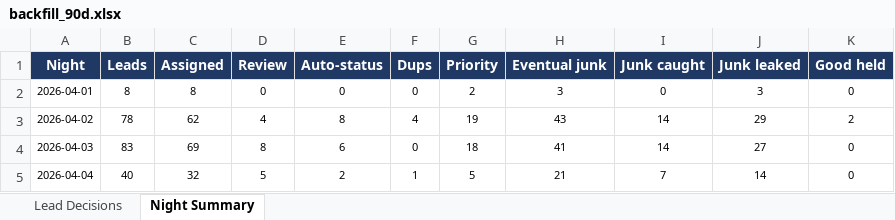
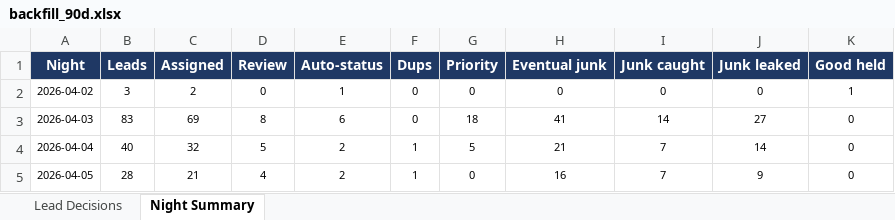
Before and after one commit to kurvnick/kurvpay-pcrep, an Excel workbook: logs/backfill_90d.xlsx, sheet Night Summary, drawn as a sheet; only a part is shown; the shorter side is filled out with more unchanged rows; values as stored, in another font and other column widths than the file's, no borders; removed rows and columns are numbered as before the commit, all else as after; the diff covers the shown part only; the diff names each change by its address in the sheet, - before the commit and + after, or states it on an @@ line.

```diff
--- a/logs/backfill_90d.xlsx (sheet Night Summary)
+++ b/logs/backfill_90d.xlsx (sheet Night Summary)
-row 2: 2026-04-01 | 8 | 8 | 0 | 0 | 0 | 2 | 3 | 0 | 3 | 0
-B2 (Leads): 78
+B2 (Leads): 3
-C2 (Assigned): 62
+C2 (Assigned): 2
-D2 (Review): 4
+D2 (Review): 0
-E2 (Auto-status): 8
+E2 (Auto-status): 1
-F2 (Dups): 4
+F2 (Dups): 0
-G2 (Priority): 19
+G2 (Priority): 0
-H2 (Eventual junk): 43
+H2 (Eventual junk): 0
-I2 (Junk caught): 14
+I2 (Junk caught): 0
-J2 (Junk leaked): 29
+J2 (Junk leaked): 0
-K2 (Good held): 2
+K2 (Good held): 1
```
Also changed, not shown: 1 added row and 55 edited cells elsewhere in this sheet, sheet Lead Decisions.
